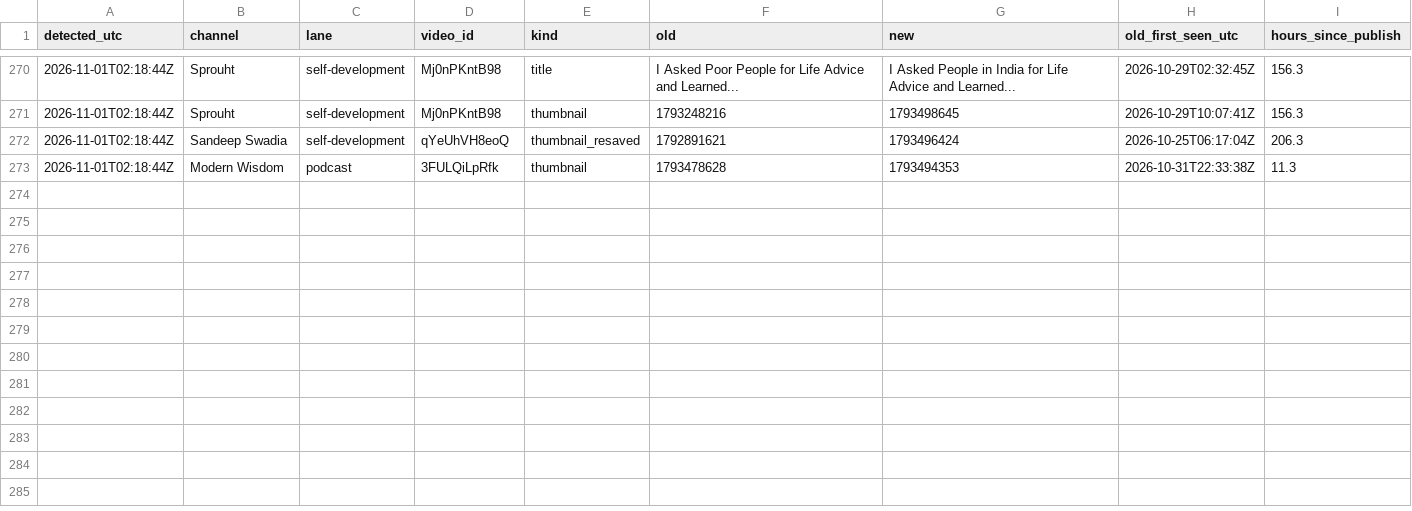
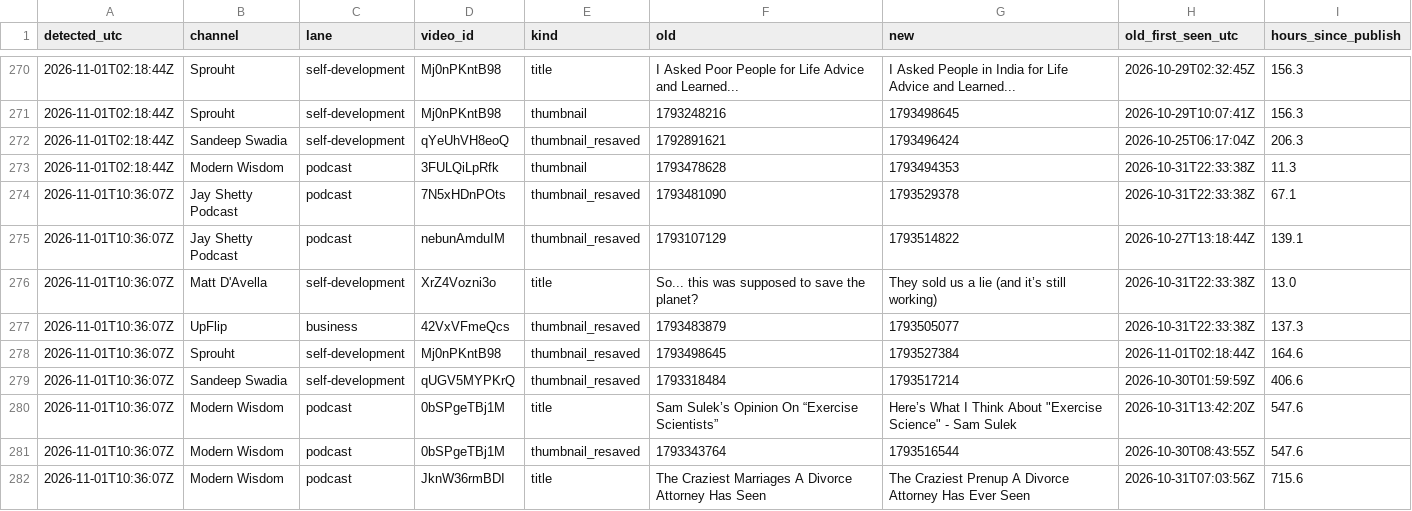
Before and after one commit to grantowen/competitor-swap-tracker, a CSV file: data/swaps.csv, drawn as a sheet; only a part is shown, gaps mark what is left out.

```diff
--- a/data/swaps.csv
+++ b/data/swaps.csv
@@ -273 +273,10 @@ detected_utc,channel,lane,video_id,kind,old,new,old_first_seen_utc,hours_since_p
 2026-11-01T02:18:44Z,Modern Wisdom,podcast,3FULQiLpRfk,thumbnail,1793478628,1793494353,2026-10-31T22:33:38Z,11.3
+2026-11-01T10:36:07Z,Jay Shetty Podcast,podcast,7N5xHDnPOts,thumbnail_resaved,1793481090,1793529378,2026-10-31T22:33:38Z,67.1
+2026-11-01T10:36:07Z,Jay Shetty Podcast,podcast,nebunAmduIM,thumbnail_resaved,1793107129,1793514822,2026-10-27T13:18:44Z,139.1
+2026-11-01T10:36:07Z,Matt D'Avella,self-development,XrZ4Vozni3o,title,So... this was supposed to save the planet?,They sold us a lie (and it’s still working),2026-10-31T22:33:38Z,13.0
+2026-11-01T10:36:07Z,UpFlip,business,42VxVFmeQcs,thumbnail_resaved,1793483879,1793505077,2026-10-31T22:33:38Z,137.3
+2026-11-01T10:36:07Z,Sprouht,self-development,Mj0nPKntB98,thumbnail_resaved,1793498645,1793527384,2026-11-01T02:18:44Z,164.6
+2026-11-01T10:36:07Z,Sandeep Swadia,self-development,qUGV5MYPKrQ,thumbnail_resaved,1793318484,1793517214,2026-10-30T01:59:59Z,406.6
+2026-11-01T10:36:07Z,Modern Wisdom,podcast,0bSPgeTBj1M,title,Sam Sulek’s Opinion On “Exercise Scientists”,"Here’s What I Think About ""Exercise Science"" - Sam Sulek",2026-10-31T13:42:20Z,547.6
+2026-11-01T10:36:07Z,Modern Wisdom,podcast,0bSPgeTBj1M,thumbnail_resaved,1793343764,1793516544,2026-10-30T08:43:55Z,547.6
+2026-11-01T10:36:07Z,Modern Wisdom,podcast,JknW36rmBDI,title,The Craziest Marriages A Divorce Attorney Has Seen,The Craziest Prenup A Divorce Attorney Has Ever Seen,2026-10-31T07:03:56Z,715.6
```
Also changed, not shown: 8 other files.
